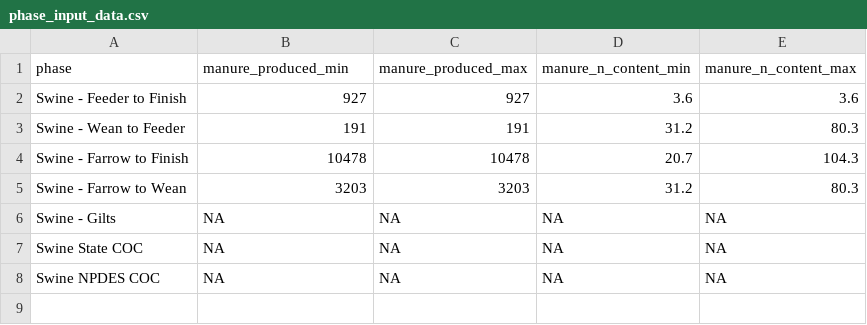
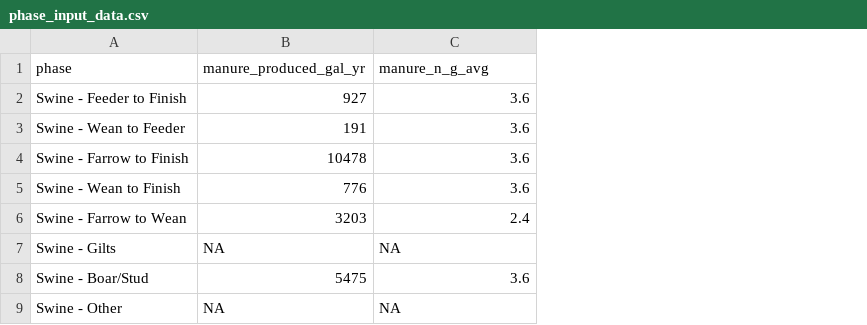
Before and after one commit to brea-sorrells/project_github, a CSV file: data/phase_input_data.csv, drawn as a sheet; removed rows and columns are numbered as before the commit, all else as after; the diff names each change by its address in the sheet, - before the commit and + after, or states it on an @@ line.

```diff
--- a/data/phase_input_data.csv
+++ b/data/phase_input_data.csv
-column C (manure_produced_max), rows 2-7: 927 | 191 | 10478 | 3203 | NA | NA
-column E (manure_n_content_max), rows 2-7: 3.6 | 80.3 | 104.3 | 80.3 | NA | NA
-B1: manure_produced_min
+B1: manure_produced_gal_yr
-C1: manure_n_content_min
+C1: manure_n_g_avg
-C3 (manure_n_g_avg): 31.2
+C3 (manure_n_g_avg): 3.6
-C4 (manure_n_g_avg): 20.7
+C4 (manure_n_g_avg): 3.6
+row 5: Swine - Wean to Finish | 776 | 3.6
-C6 (manure_n_g_avg): 31.2
+C6 (manure_n_g_avg): 2.4
+row 8: Swine - Boar/Stud | 5475 | 3.6
-A9 (phase): Swine State COC
+A9 (phase): Swine - Other
-row 8: Swine NPDES COC | NA | NA | NA | NA
```
Also changed, not shown: data/crop_n_input_data.csv, 4 other files.
